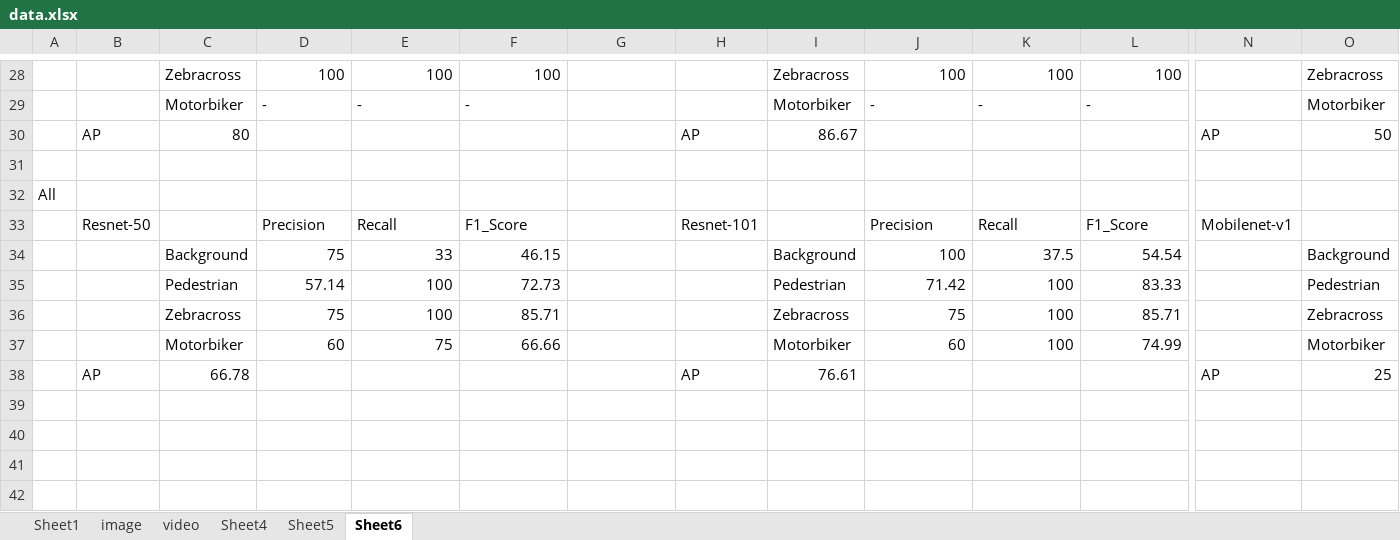
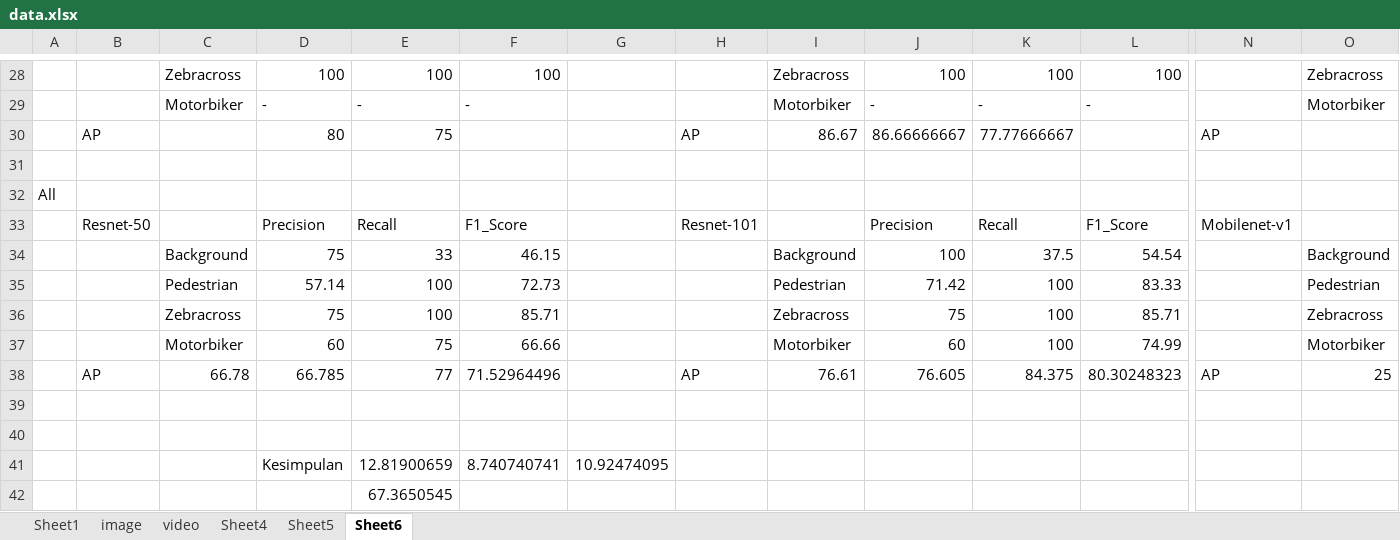
Before and after one commit to agung-wic/buku-tugasakhir, an Excel workbook: contoh/data.xlsx, sheet Sheet6, drawn as a sheet; only a part is shown, gaps mark what is left out; values as stored, in another font and other column widths than the file's, no borders; removed rows and columns are numbered as before the commit, all else as after; rows hold the shown columns only; the diff names each change by its address in the sheet, - before the commit and + after, or states it on an @@ line.

```diff
--- a/contoh/data.xlsx (sheet Sheet6)
+++ b/contoh/data.xlsx (sheet Sheet6)
-row 30:  | AP | 80 |  |  |  |  | AP | 86.67 |  |  |  | AP | 50
+row 30:  | AP |  | 80 | 75 |  |  | AP | 86.67 | 86.66666667 | 77.77666667 |  | AP
+row 38:  | AP | 66.78 | 66.785 | 77 | 71.52964496 |  | AP | 76.61 | 76.605 | 84.375 | 80.30248323 | AP | 25
-row 39:  | AP | 66.78 |  |  |  |  | AP | 76.61 |  |  |  | AP | 25
+row 39: (empty)
+row 40: (empty)
+row 41:  |  |  | Kesimpulan | 12.81900659 | 8.740740741 | 10.92474095
+row 42:  |  |  |  | 67.3650545
```
Also changed, not shown: sheet video, 1 other file.
